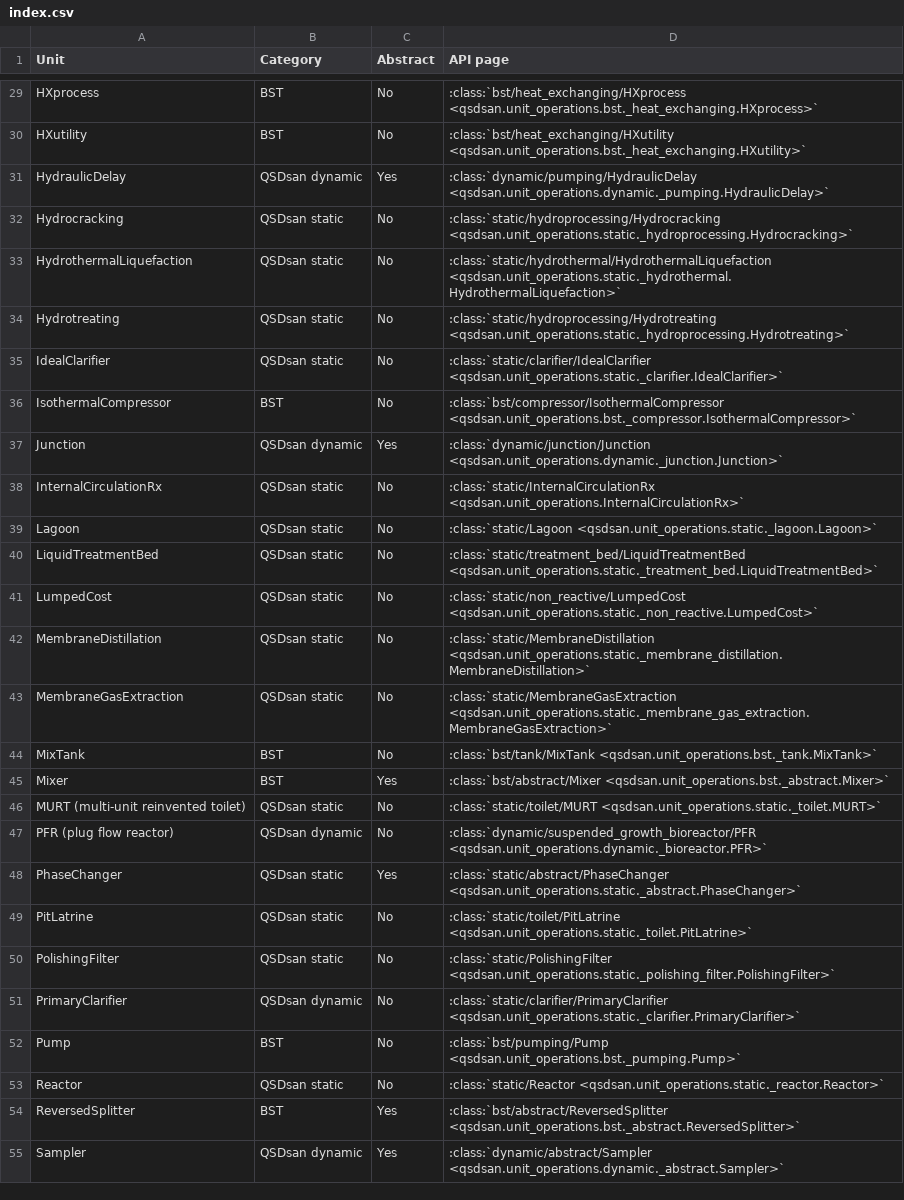
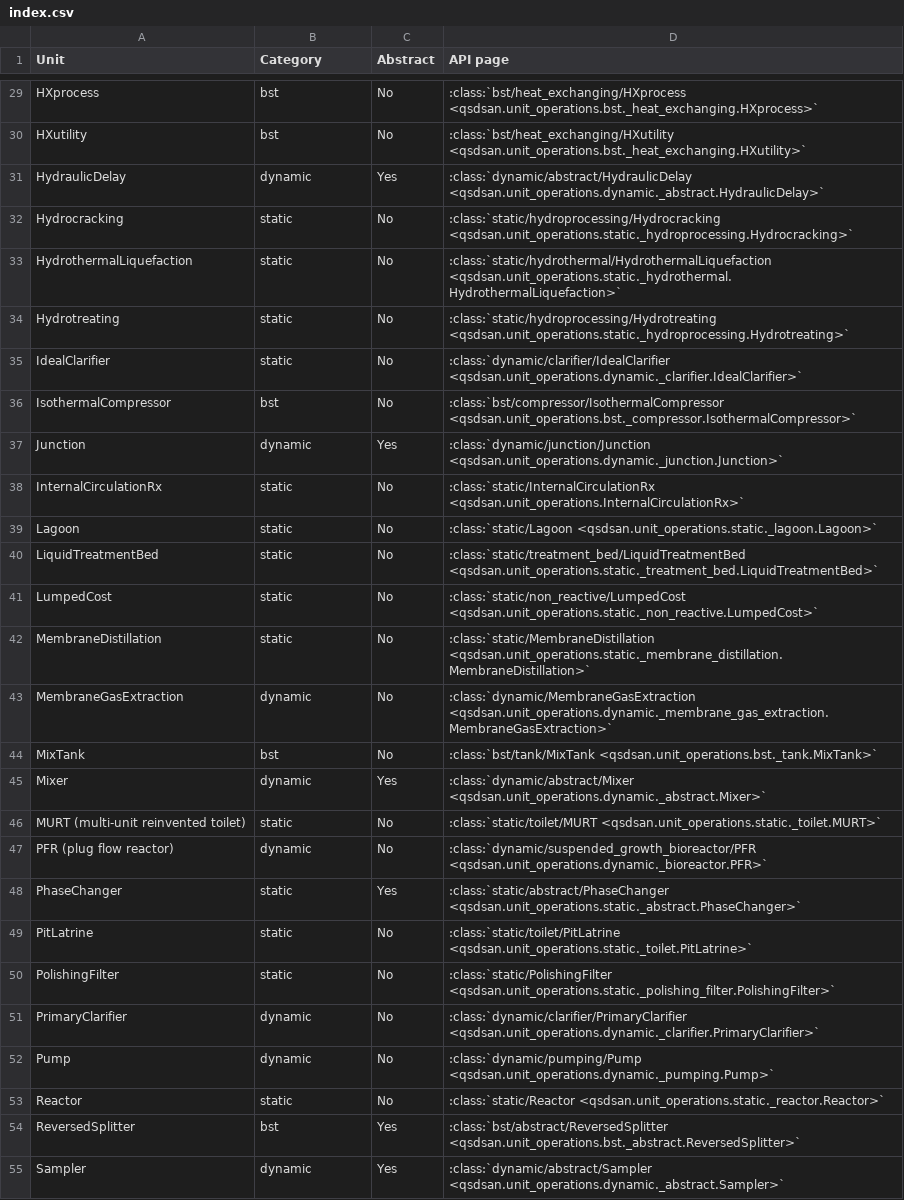
Before and after one commit to QSD-Group/QSDsan, a CSV file: docs/source/api/unit_operations/index.csv, drawn as a sheet; only a part is shown, gaps mark what is left out; the diff covers the shown part only; the diff names each change by its address in the sheet, - before the commit and + after, or states it on an @@ line.

Commit message:
better structuring of unit operations

```diff
--- a/docs/source/api/unit_operations/index.csv
+++ b/docs/source/api/unit_operations/index.csv
-B29:B30 (Category): BST
+B29:B30 (Category): bst
-B31 (Category): QSDsan dynamic
+B31 (Category): dynamic
-D31 (API page): :class:`dynamic/pumping/HydraulicDelay <qsdsan.unit_operations.dynamic._pumping.HydraulicDelay>`
+D31 (API page): :class:`dynamic/abstract/HydraulicDelay <qsdsan.unit_operations.dynamic._abstract.HydraulicDelay>`
-B32:B35 (Category): QSDsan static
+B32:B35 (Category): static
-D35 (API page): :class:`static/clarifier/IdealClarifier <qsdsan.unit_operations.static._clarifier.IdealClarifier>`
+D35 (API page): :class:`dynamic/clarifier/IdealClarifier <qsdsan.unit_operations.dynamic._clarifier.IdealClarifier>`
-B36 (Category): BST
+B36 (Category): bst
-B37 (Category): QSDsan dynamic
+B37 (Category): dynamic
-B38:B42 (Category): QSDsan static
+B38:B42 (Category): static
-B43 (Category): QSDsan static
+B43 (Category): dynamic
-D43 (API page): :class:`static/MembraneGasExtraction <qsdsan.unit_operations.static._membrane_gas_extraction.MembraneGasExtraction>`
+D43 (API page): :class:`dynamic/MembraneGasExtraction <qsdsan.unit_operations.dynamic._membrane_gas_extraction.MembraneGasExtraction>`
-B44 (Category): BST
+B44 (Category): bst
-B45 (Category): BST
+B45 (Category): dynamic
-D45 (API page): :class:`bst/abstract/Mixer <qsdsan.unit_operations.bst._abstract.Mixer>`
+D45 (API page): :class:`dynamic/abstract/Mixer <qsdsan.unit_operations.dynamic._abstract.Mixer>`
-B46 (Category): QSDsan static
+B46 (Category): static
-B47 (Category): QSDsan dynamic
+B47 (Category): dynamic
-B48:B50 (Category): QSDsan static
+B48:B50 (Category): static
-B51 (Category): QSDsan dynamic
+B51 (Category): dynamic
-D51 (API page): :class:`static/clarifier/PrimaryClarifier <qsdsan.unit_operations.static._clarifier.PrimaryClarifier>`
+D51 (API page): :class:`dynamic/clarifier/PrimaryClarifier <qsdsan.unit_operations.dynamic._clarifier.PrimaryClarifier>`
-B52 (Category): BST
+B52 (Category): dynamic
-D52 (API page): :class:`bst/pumping/Pump <qsdsan.unit_operations.bst._pumping.Pump>`
+D52 (API page): :class:`dynamic/pumping/Pump <qsdsan.unit_operations.dynamic._pumping.Pump>`
-B53 (Category): QSDsan static
+B53 (Category): static
-B54 (Category): BST
+B54 (Category): bst
-B55 (Category): QSDsan dynamic
+B55 (Category): dynamic
```
Also changed, not shown: 45 edited cells elsewhere in this file, 38 other files.
